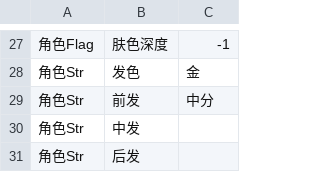
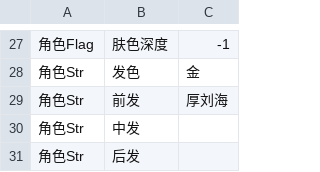
Before and after one commit to yikisi/2, a CSV file: csv/Chara/Chara2003.csv, drawn as a sheet; only a part is shown, gaps mark what is left out.

Commit message:
feat: implements the events and mechanisms of character 202, 203 and 306

```diff
--- a/csv/Chara/Chara2003.csv
+++ b/csv/Chara/Chara2003.csv
@@ -28,3 +28,3 @@
 角色Str,发色,金
-角色Str,前发,中分
+角色Str,前发,厚刘海
 角色Str,中发,
```
Also changed, not shown: tools/uma/uma-data.csv, 19 other files.
